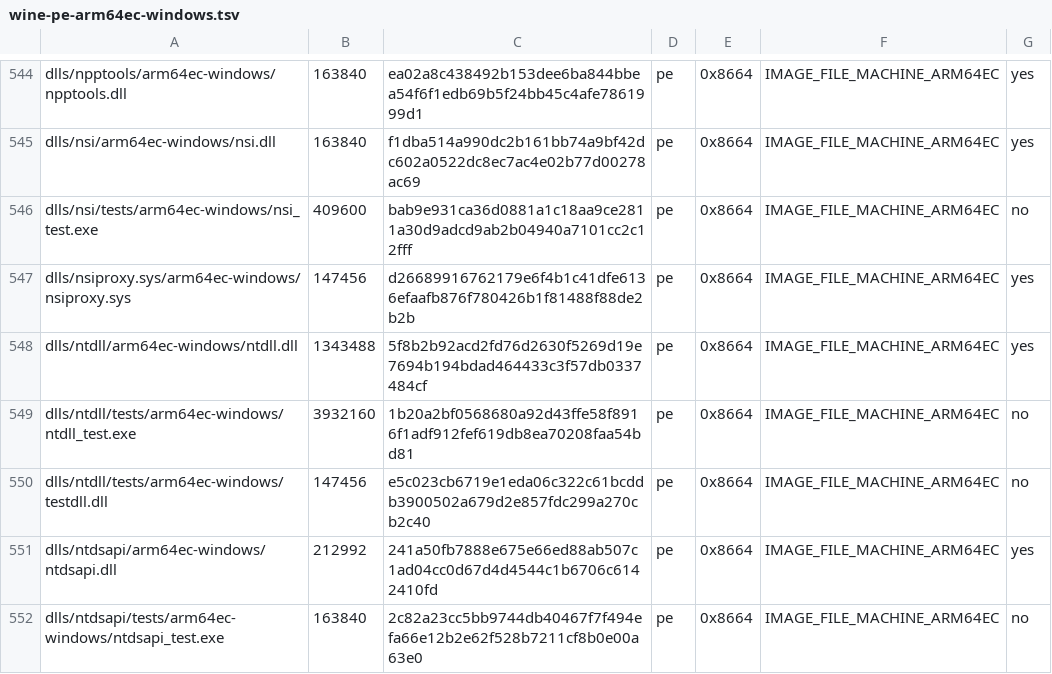
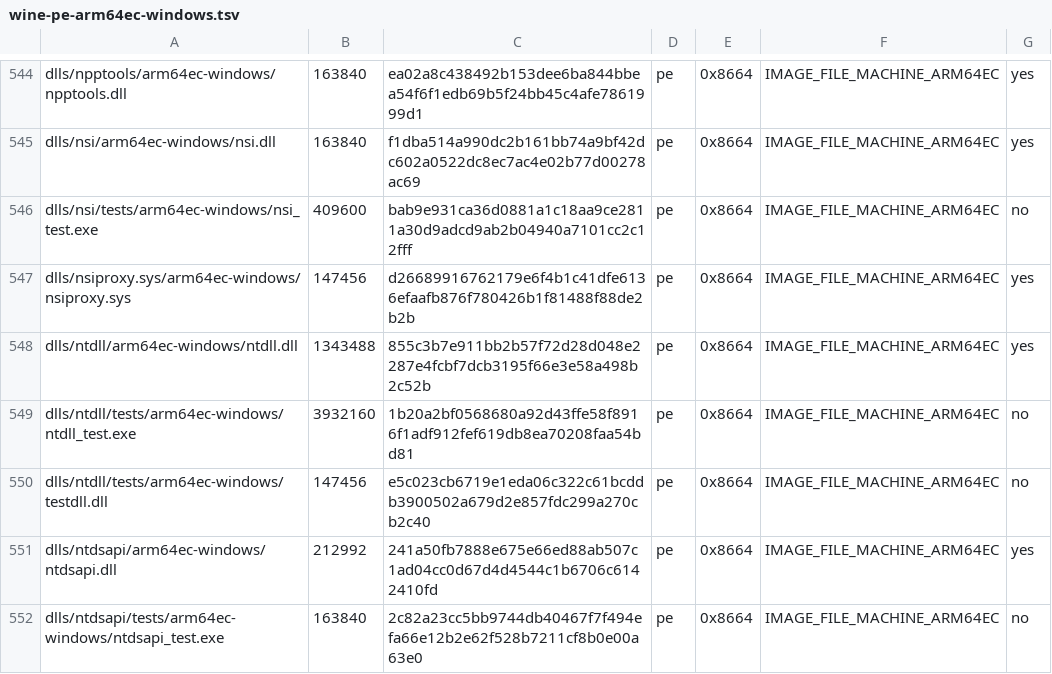
Before and after one commit to playportdev/playport, a TSV file: build/generated/wine-pe-arm64ec-windows.tsv, drawn as a sheet; only a part is shown, gaps mark what is left out.

```diff
--- a/build/generated/wine-pe-arm64ec-windows.tsv
+++ b/build/generated/wine-pe-arm64ec-windows.tsv
@@ -547,3 +547,3 @@ dlls/nsi/tests/arm64ec-windows/nsi_test.exe	409600	bab9e931ca36d0881a1c18aa9ce28
 dlls/nsiproxy.sys/arm64ec-windows/nsiproxy.sys	147456	d26689916762179e6f4b1c41dfe6136efaafb876f780426b1f81488f88de2b2b	pe	0x8664	IMAGE_FILE_MACHINE_ARM64EC	yes
-dlls/ntdll/arm64ec-windows/ntdll.dll	1343488	5f8b2b92acd2fd76d2630f5269d19e7694b194bdad464433c3f57db0337484cf	pe	0x8664	IMAGE_FILE_MACHINE_ARM64EC	yes
+dlls/ntdll/arm64ec-windows/ntdll.dll	1343488	855c3b7e911bb2b57f72d28d048e2287e4fcbf7dcb3195f66e3e58a498b2c52b	pe	0x8664	IMAGE_FILE_MACHINE_ARM64EC	yes
 dlls/ntdll/tests/arm64ec-windows/ntdll_test.exe	3932160	1b20a2bf0568680a92d43ffe58f8916f1adf912fef619db8ea70208faa54bd81	pe	0x8664	IMAGE_FILE_MACHINE_ARM64EC	no
```
Also changed, not shown: build/generated/wine-pe-aarch64-windows.tsv, build/generated/wine-pe-i386-windows.tsv, 2 other files.
